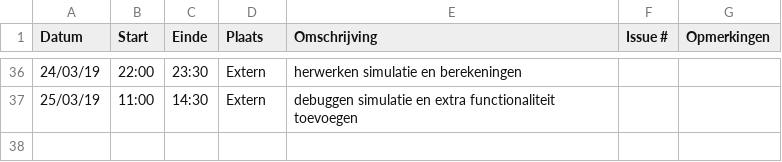
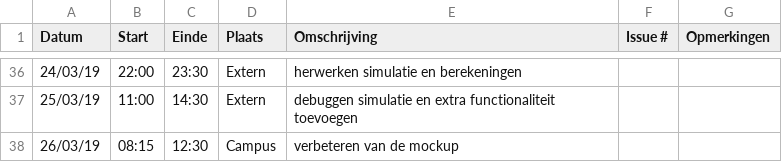
Before and after one commit to WouterStemgee/inventory-management-system-autonomous-drones, a CSV file: logboeken/EveraertKarel.csv, drawn as a sheet; only a part is shown, gaps mark what is left out; the diff names each change by its address in the sheet, - before the commit and + after, or states it on an @@ line.

Commit message:
Update EveraertKarel.csv

```diff
--- a/logboeken/EveraertKarel.csv
+++ b/logboeken/EveraertKarel.csv
+row 38: 26/03/19 | 08:15 | 12:30 | Campus | verbeteren van de mockup
```
